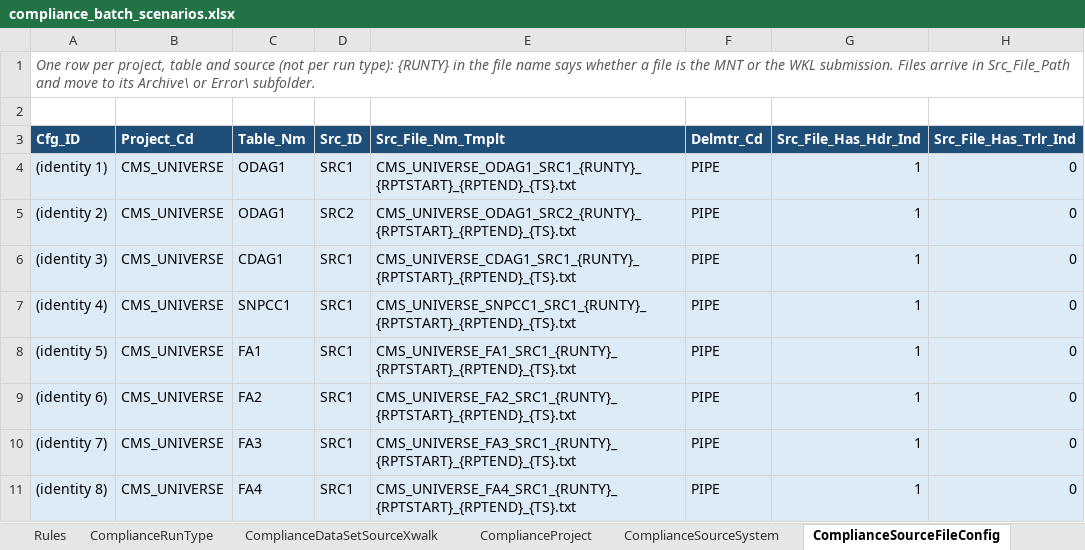
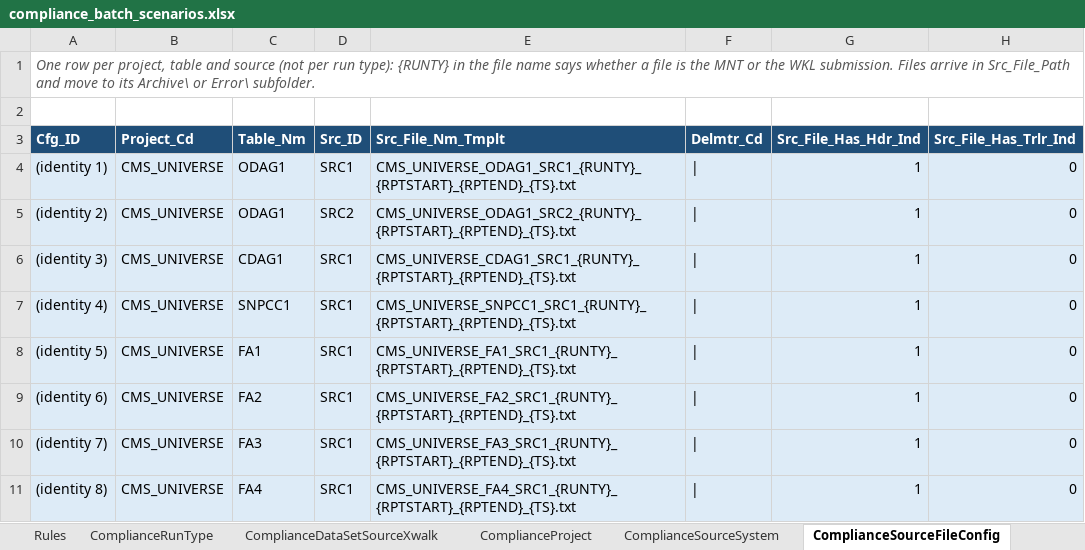
Before and after one commit to trinathgundavaram/framework, an Excel workbook: airflow/compliance_framework/examples/compliance_batch_scenarios.xlsx, sheet ComplianceSourceFileConfig, drawn as a sheet; only a part is shown; values as stored, in another font and other column widths than the file's, no borders; the diff names each change by its address in the sheet, - before the commit and + after, or states it on an @@ line.

```diff
--- a/airflow/compliance_framework/examples/compliance_batch_scenarios.xlsx (sheet ComplianceSourceFileConfig)
+++ b/airflow/compliance_framework/examples/compliance_batch_scenarios.xlsx (sheet ComplianceSourceFileConfig)
-F4:F11 (Delmtr_Cd): PIPE
+F4:F11 (Delmtr_Cd): |
```
Also changed, not shown: airflow/compliance_framework/examples/cmsuniv_odag3_sample_metadata.xlsx, 16 other files.
